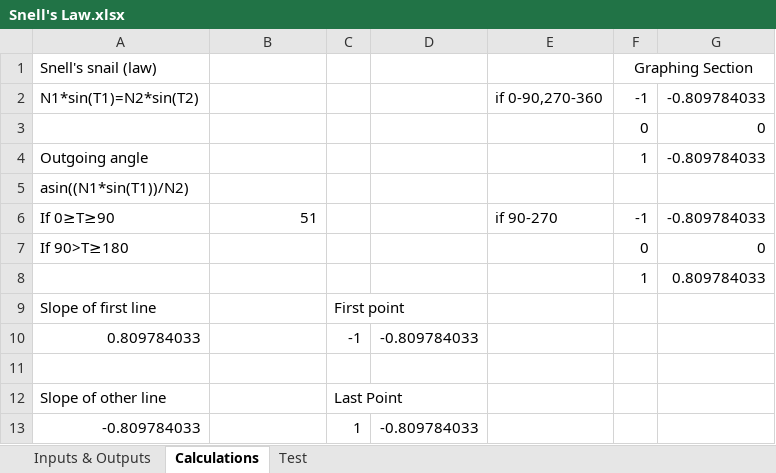
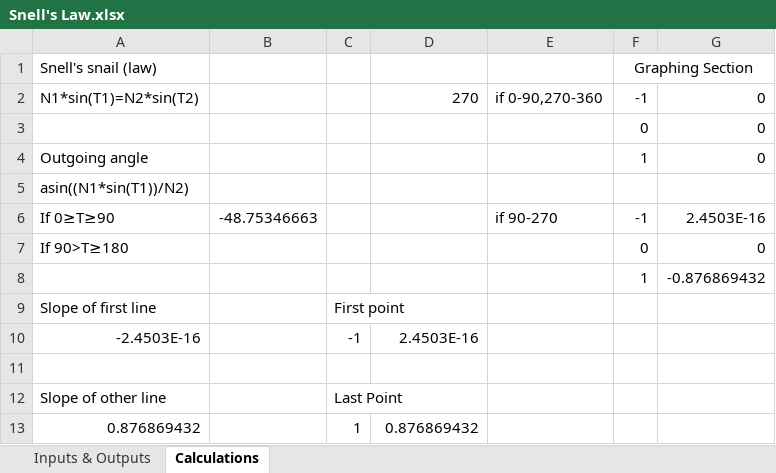
Before and after one commit to Scientific-Computing-at-Temple-Physics/snell-s-law-myoung2021, an Excel workbook: Snell's Law.xlsx, sheet Calculations, drawn as a sheet; values as stored, in another font and other column widths than the file's, no borders; charts and pictures not drawn; removed rows and columns are numbered as before the commit, all else as after; the diff names each change by its address in the sheet, - before the commit and + after, or states it on an @@ line.

```diff
--- a/Snell's Law.xlsx (sheet Calculations)
+++ b/Snell's Law.xlsx (sheet Calculations)
-sheet tab: Test
-D2: (empty)
+D2: 270
-G2: -0.809784033
+G2: 0
-G4: -0.809784033
+G4: 0
-B6: 51
+B6: -48.75346663
-G6: -0.809784033
+G6: 2.4503E-16
-G8: 0.809784033
+G8: -0.876869432
-row 10: 0.809784033 |  | -1 | -0.809784033
+row 10: -2.4503E-16 |  | -1 | 2.4503E-16
-row 13: -0.809784033 |  | 1 | -0.809784033
+row 13: 0.876869432 |  | 1 | 0.876869432
```
Also changed, not shown: sheet Inputs & Outputs, charts or pictures.
